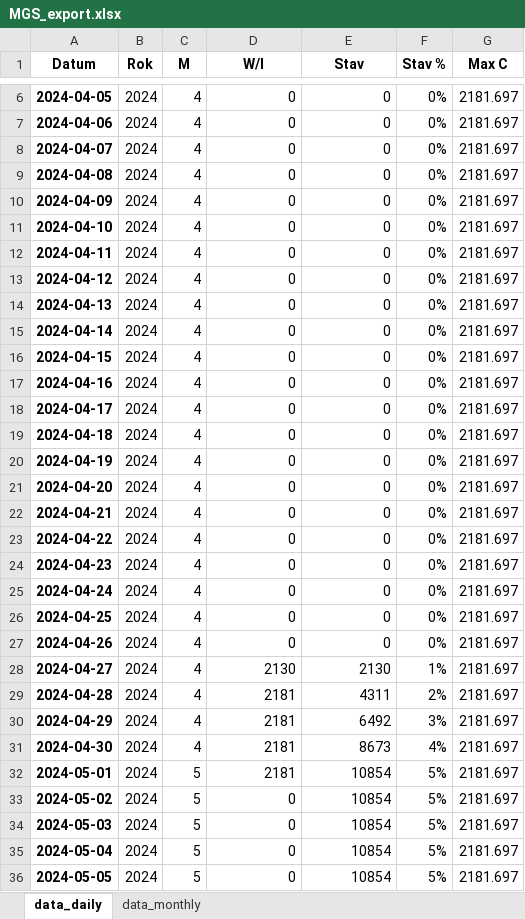
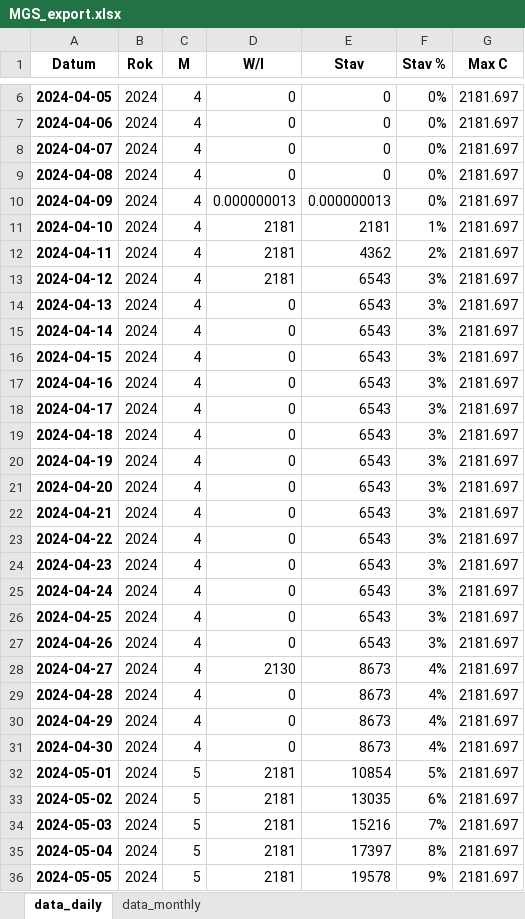
Before and after one commit to juzun/GasStorageOptimization, an Excel workbook: export/MGS_export.xlsx, sheet data_daily, drawn as a sheet; only a part is shown, gaps mark what is left out; values as stored, in another font and other column widths than the file's, no borders; the diff covers the shown part only; the diff names each change by its address in the sheet, - before the commit and + after, or states it on an @@ line.

```diff
--- a/export/MGS_export.xlsx (sheet data_daily)
+++ b/export/MGS_export.xlsx (sheet data_daily)
-D10 (W/I): 0
+D10 (W/I): 0.000000013
-E10 (Stav): 0
+E10 (Stav): 0.000000013
-D11:D13 (W/I): 0
+D11:D13 (W/I): 2181
-E11 (Stav): 0
+E11 (Stav): 2181
-F11 (Stav %): 0%
+F11 (Stav %): 1%
-E12 (Stav): 0
+E12 (Stav): 4362
-F12 (Stav %): 0%
+F12 (Stav %): 2%
-E13:E27 (Stav): 0
+E13:E27 (Stav): 6543
-F13:F27 (Stav %): 0%
+F13:F27 (Stav %): 3%
-E28 (Stav): 2130
+E28 (Stav): 8673
-F28 (Stav %): 1%
+F28 (Stav %): 4%
-D29:D31 (W/I): 2181
+D29:D31 (W/I): 0
-E29 (Stav): 4311
+E29 (Stav): 8673
-F29 (Stav %): 2%
+F29 (Stav %): 4%
-E30 (Stav): 6492
+E30 (Stav): 8673
-F30 (Stav %): 3%
+F30 (Stav %): 4%
-D33:D36 (W/I): 0
+D33:D36 (W/I): 2181
-E33 (Stav): 10854
+E33 (Stav): 13035
-F33 (Stav %): 5%
+F33 (Stav %): 6%
-E34 (Stav): 10854
+E34 (Stav): 15216
-F34 (Stav %): 5%
+F34 (Stav %): 7%
-E35 (Stav): 10854
+E35 (Stav): 17397
-F35 (Stav %): 5%
+F35 (Stav %): 8%
-E36 (Stav): 10854
+E36 (Stav): 19578
-F36 (Stav %): 5%
+F36 (Stav %): 9%
```
Also changed, not shown: 370 edited cells elsewhere in this sheet, sheet data_monthly, export/MND_export.xlsx, export/RWE_export.xlsx, 14 other files.
